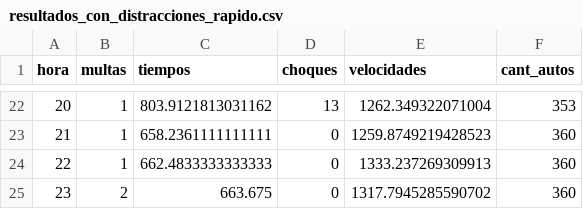
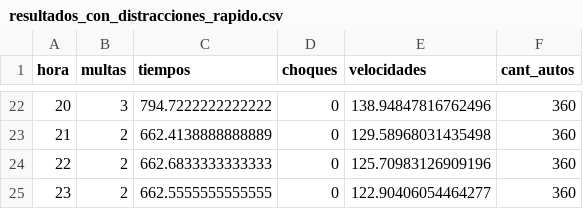
Before and after one commit to ines1024/simulacion_gral_paz, a CSV file: resultados_con_distracciones_rapido.csv, drawn as a sheet; only a part is shown, gaps mark what is left out; the diff covers the shown part only.

```diff
--- a/resultados_con_distracciones_rapido.csv
+++ b/resultados_con_distracciones_rapido.csv
@@ -22,4 +22,4 @@ hora,multas,tiempos,choques,velocidades,cant_autos
-20,1,803.9121813031162,13,1262.349322071004,353
-21,1,658.2361111111111,0,1259.8749219428523,360
-22,1,662.4833333333333,0,1333.237269309913,360
-23,2,663.675,0,1317.7945285590702,360
+20,3,794.7222222222222,0,138.94847816762496,360
+21,2,662.4138888888889,0,129.58968031435498,360
+22,2,662.6833333333333,0,125.70983126909196,360
+23,2,662.5555555555555,0,122.90406054464277,360
```
Also changed, not shown: 63 edited cells elsewhere in this file, 2 other files.
